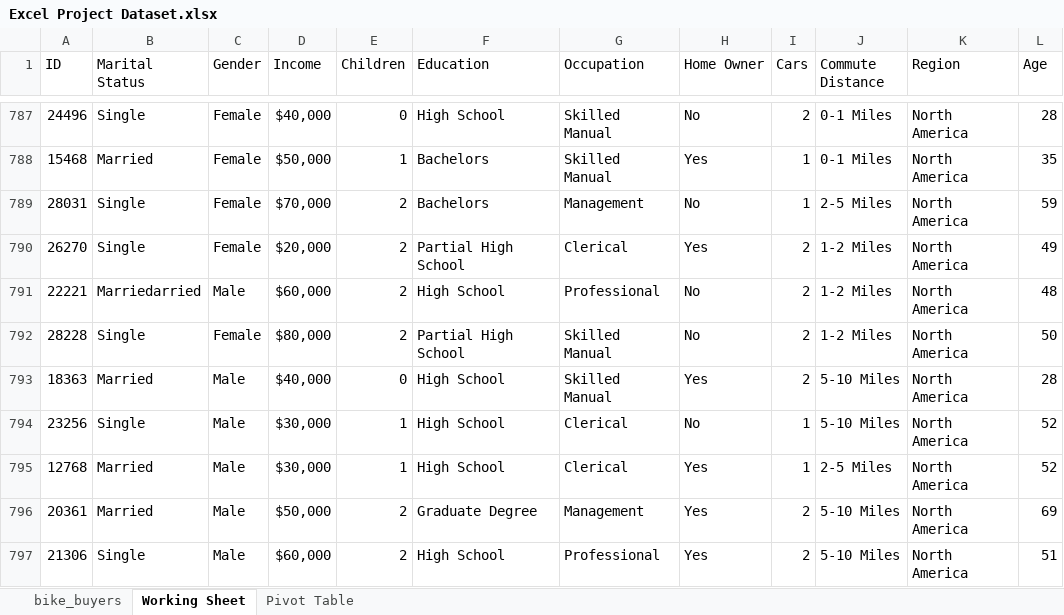
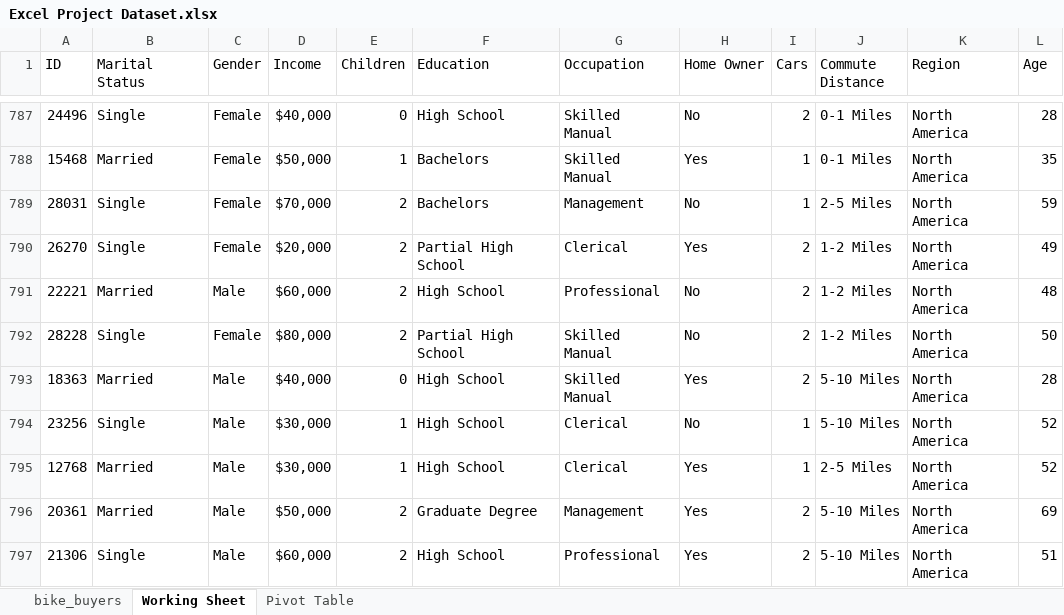
Before and after one commit to LyudmilaNevedomskaya/Data-Analysis-Portfolio-Projects, an Excel workbook: Excel/Excel Project Dataset.xlsx, sheet Working Sheet, drawn as a sheet; only a part is shown, gaps mark what is left out; values as stored, in another font and other column widths than the file's, no borders; the diff names each change by its address in the sheet, - before the commit and + after, or states it on an @@ line.

```diff
--- a/Excel/Excel Project Dataset.xlsx (sheet Working Sheet)
+++ b/Excel/Excel Project Dataset.xlsx (sheet Working Sheet)
-B791 (Marital Status): Marriedarried
+B791 (Marital Status): Married
```
Also changed, not shown: sheet Pivot Table, charts or pictures.
